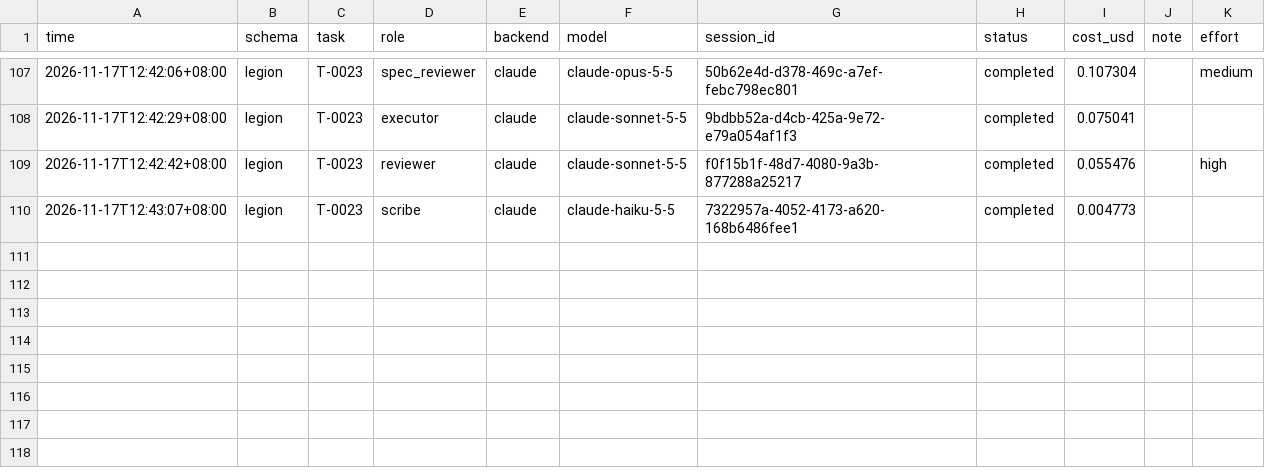
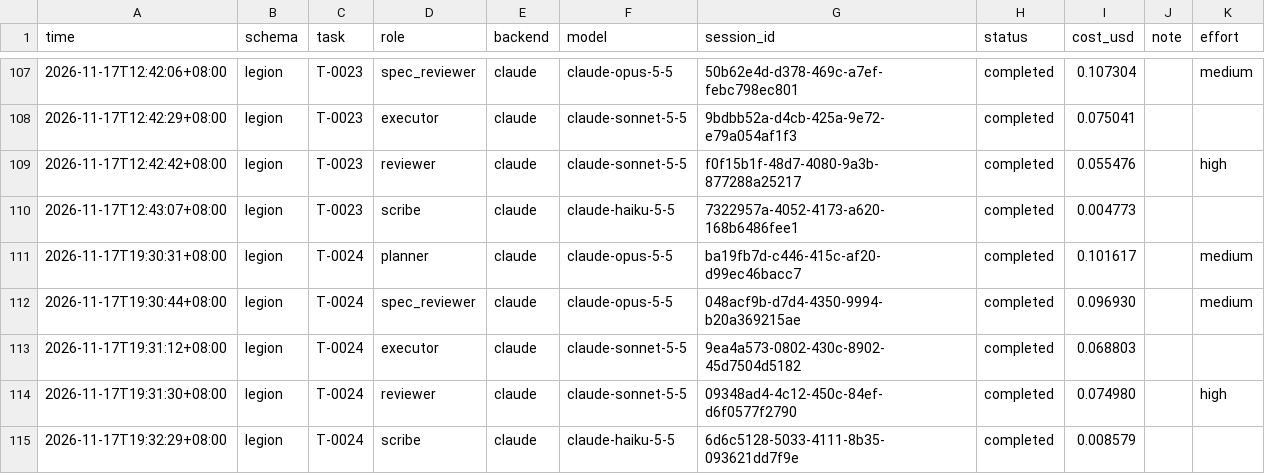
Before and after one commit to lederyide-dotcom/agent-legion, a CSV file: 02_data/cost_ledger.csv, drawn as a sheet; only a part is shown, gaps mark what is left out.

```diff
--- a/02_data/cost_ledger.csv
+++ b/02_data/cost_ledger.csv
@@ -110 +110,6 @@ time,schema,task,role,backend,model,session_id,status,cost_usd,note,effort
 2026-11-17T12:43:07+08:00,legion,T-0023,scribe,claude,claude-haiku-5-5,7322957a-4052-4173-a620-168b6486fee1,completed,0.004773,,
+2026-11-17T19:30:31+08:00,legion,T-0024,planner,claude,claude-opus-5-5,ba19fb7d-c446-415c-af20-d99ec46bacc7,completed,0.101617,,medium
+2026-11-17T19:30:44+08:00,legion,T-0024,spec_reviewer,claude,claude-opus-5-5,048acf9b-d7d4-4350-9994-b20a369215ae,completed,0.096930,,medium
+2026-11-17T19:31:12+08:00,legion,T-0024,executor,claude,claude-sonnet-5-5,9ea4a573-0802-430c-8902-45d7504d5182,completed,0.068803,,
+2026-11-17T19:31:30+08:00,legion,T-0024,reviewer,claude,claude-sonnet-5-5,09348ad4-4c12-450c-84ef-d6f0577f2790,completed,0.074980,,high
+2026-11-17T19:32:29+08:00,legion,T-0024,scribe,claude,claude-haiku-5-5,6d6c5128-5033-4111-8b35-093621dd7f9e,completed,0.008579,,
```
Also changed, not shown: 02_data/metrics.csv, 10 other files.
